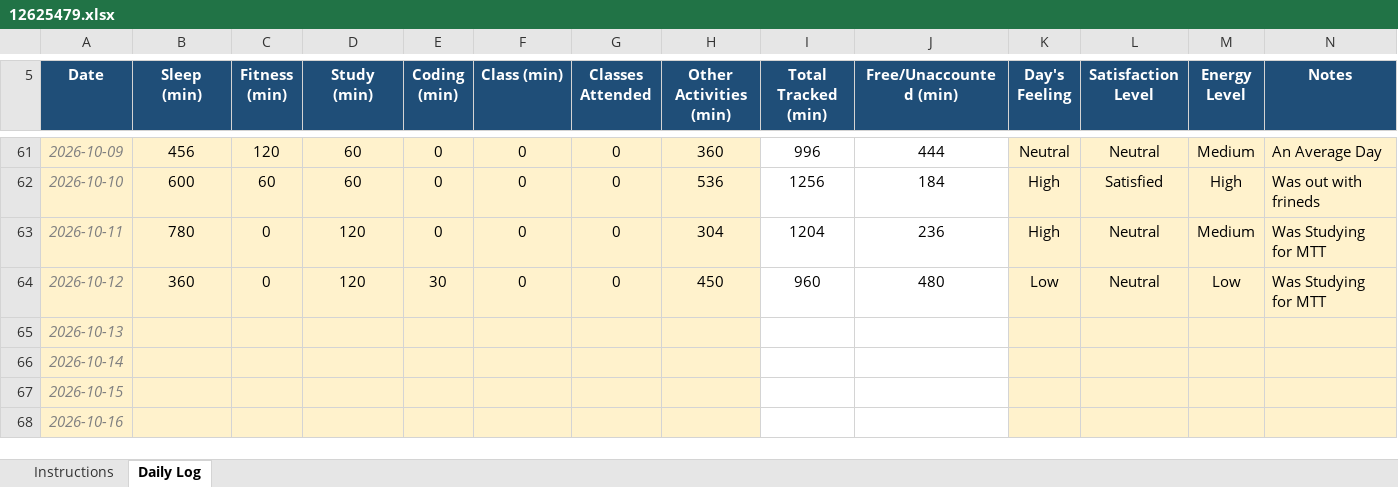
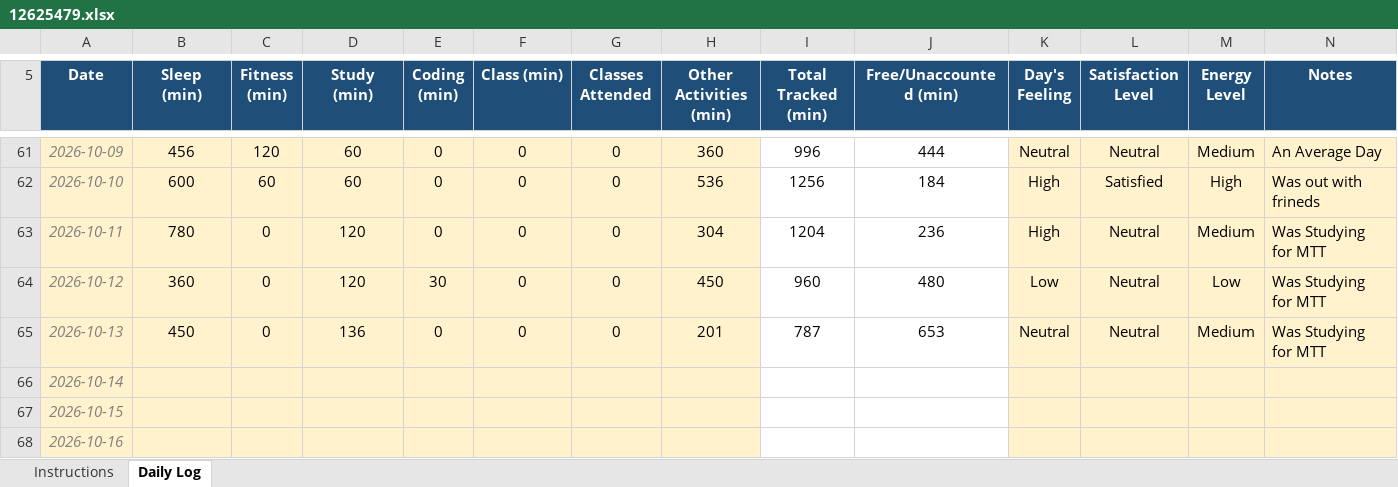
Before and after one commit to Meharjot29/CAP-776, an Excel workbook: 12625479.xlsx, sheet Daily Log, drawn as a sheet; only a part is shown, gaps mark what is left out; values as stored, in another font and other column widths than the file's, no borders; conditional formats not drawn; the diff names each change by its address in the sheet, - before the commit and + after, or states it on an @@ line.

Commit message:
Add files via upload

```diff
--- a/12625479.xlsx (sheet Daily Log)
+++ b/12625479.xlsx (sheet Daily Log)
-B65 (Sleep (min)): (empty)
+B65 (Sleep (min)): 450
-C65 (Fitness (min)): (empty)
+C65 (Fitness (min)): 0
-D65 (Study (min)): (empty)
+D65 (Study (min)): 136
-E65 (Coding (min)): (empty)
+E65 (Coding (min)): 0
-F65 (Class (min)): (empty)
+F65 (Class (min)): 0
-G65 (Classes Attended): (empty)
+G65 (Classes Attended): 0
-H65 (Other Activities (min)): (empty)
+H65 (Other Activities (min)): 201
-I65 (Total Tracked (min)): (empty)
+I65 (Total Tracked (min)): 787
-J65 (Free/Unaccounted (min)): (empty)
+J65 (Free/Unaccounted (min)): 653
-K65 (Day's Feeling): (empty)
+K65 (Day's Feeling): Neutral
-L65 (Satisfaction Level): (empty)
+L65 (Satisfaction Level): Neutral
-M65 (Energy Level): (empty)
+M65 (Energy Level): Medium
-N65 (Notes): (empty)
+N65 (Notes): Was Studying for MTT
```
